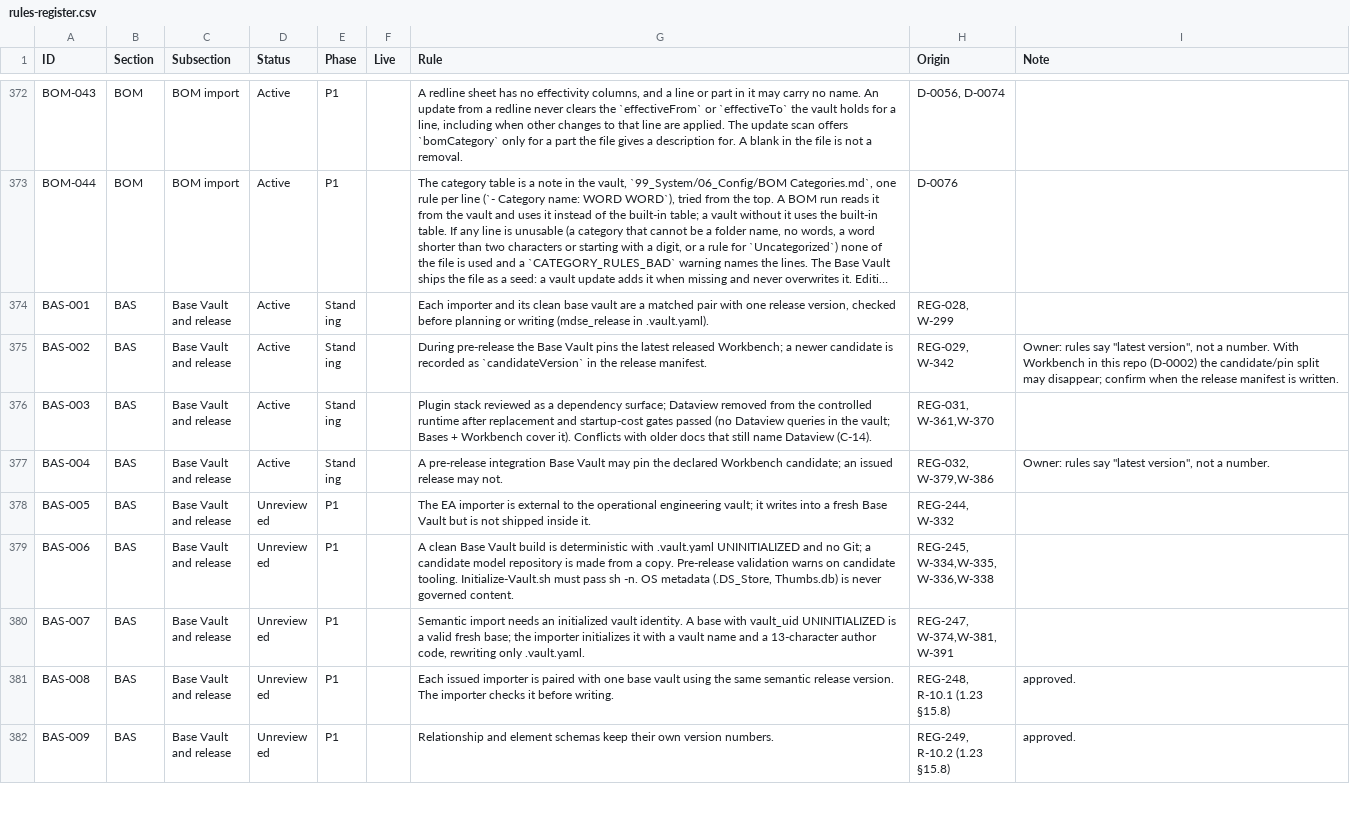
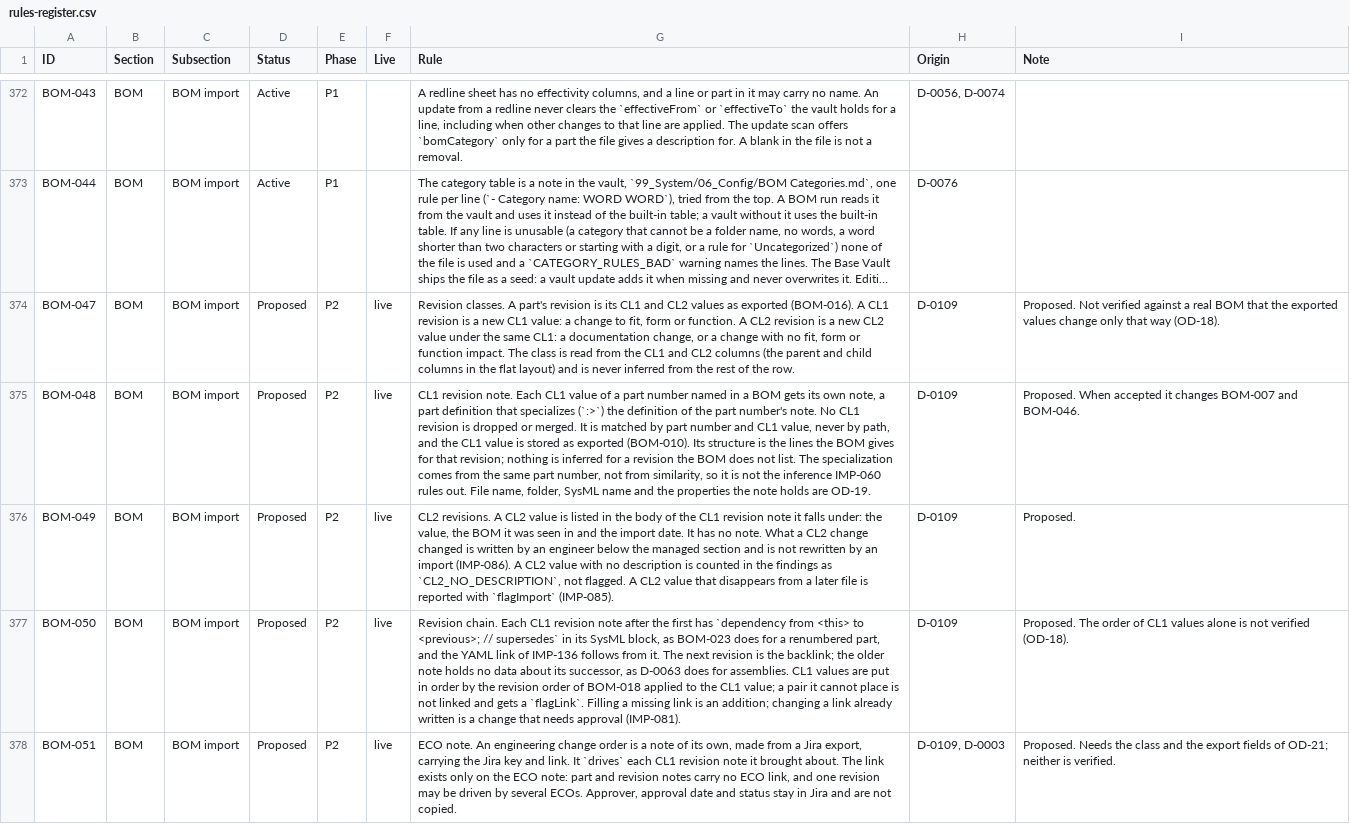
Before and after one commit to spencerskelly/MDSE_v2, a CSV file: governance/register/rules-register.csv, drawn as a sheet; only a part is shown, gaps mark what is left out; the shorter side is filled out with more unchanged rows; long unchanged cells end in …; the diff covers the shown part only; the diff names each change by its address in the sheet, - before the commit and + after, or states it on an @@ line.

```diff
--- a/governance/register/rules-register.csv
+++ b/governance/register/rules-register.csv
+row 374: BOM-047 | BOM | BOM import | Proposed | P2 | live | Revision classes. A part's revision is its CL1 and CL2 values as exported (BOM-016). A CL1 revision is a new CL1 value: a change to fit, form or function. A CL2 revision is a new CL2 value under the same CL1: a documentation change, or a change with no fit, form or function impact. The class is read from the CL1 and CL2 columns (the parent and child columns in the flat layout) and is never inferred from the rest of the row. | D-0109 | Proposed. Not verified against a real BOM that the exported values change only that way (OD-18).
+row 375: BOM-048 | BOM | BOM import | Proposed | P2 | live | CL1 revision note. Each CL1 value of a part number named in a BOM gets its own note, a part definition that specializes (`:>`) the definition of the part number's note. No CL1 revision is dropped or merged. It is matched by part number and CL1 value, never by path, and the CL1 value is stored as exported (BOM-010). Its structure is the lines the BOM gives for that revision; nothing is inferred for a revision the BOM does not list. The specialization comes from the same part number, not from similarity, so it is not the inference IMP-060 rules out. File name, folder, SysML name and the properties the note holds are OD-19. | D-0109 | Proposed. When accepted it changes BOM-007 and BOM-046.
+row 376: BOM-049 | BOM | BOM import | Proposed | P2 | live | CL2 revisions. A CL2 value is listed in the body of the CL1 revision note it falls under: the value, the BOM it was seen in and the import date. It has no note. What a CL2 change changed is written by an engineer below the managed section and is not rewritten by an import (IMP-086). A CL2 value with no description is counted in the findings as `CL2_NO_DESCRIPTION`, not flagged. A CL2 value that disappears from a later file is reported with `flagImport` (IMP-085). | D-0109 | Proposed.
+row 377: BOM-050 | BOM | BOM import | Proposed | P2 | live | Revision chain. Each CL1 revision note after the first has `dependency from <this> to <previous>; // supersedes` in its SysML block, as BOM-023 does for a renumbered part, and the YAML link of IMP-136 follows from it. The next revision is the backlink; the older note holds no data about its successor, as D-0063 does for assemblies. CL1 values are put in order by the revision order of BOM-018 applied to the CL1 value; a pair it cannot place is not linked and gets a `flagLink`. Filling a missing link is an addition; changing a link already written is a change that needs approval (IMP-081). | D-0109 | Proposed. The order of CL1 values alone is not verified (OD-18).
+row 378: BOM-051 | BOM | BOM import | Proposed | P2 | live | ECO note. An engineering change order is a note of its own, made from a Jira export, carrying the Jira key and link. It `drives` each CL1 revision note it brought about. The link exists only on the ECO note: part and revision notes carry no ECO link, and one revision may be driven by several ECOs. Approver, approval date and status stay in Jira and are not copied. | D-0109, D-0003 | Proposed. Needs the class and the export fields of OD-21; neither is verified.
```
Also changed, not shown: 4 added rows elsewhere in this file, 3 other files.
